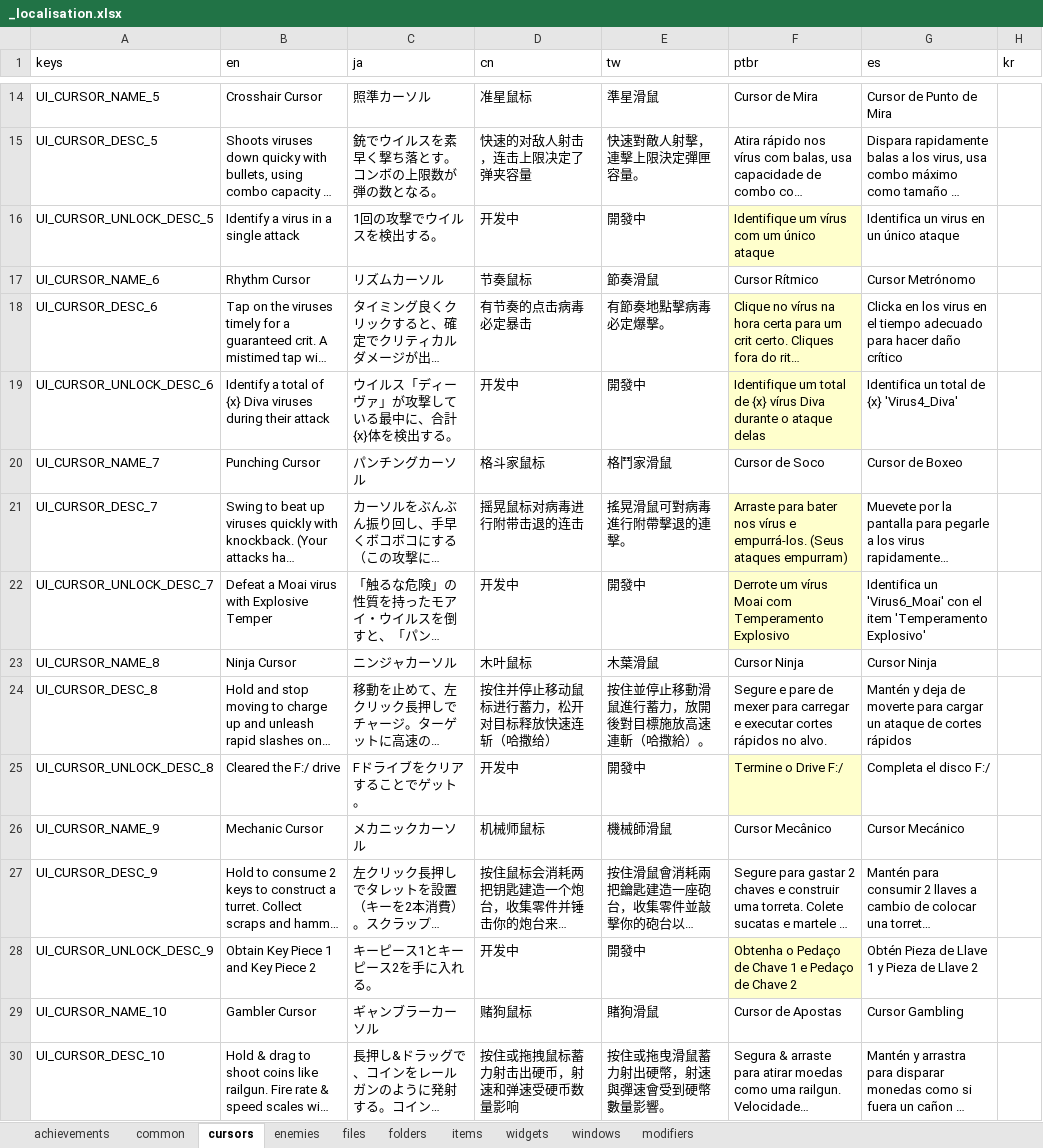
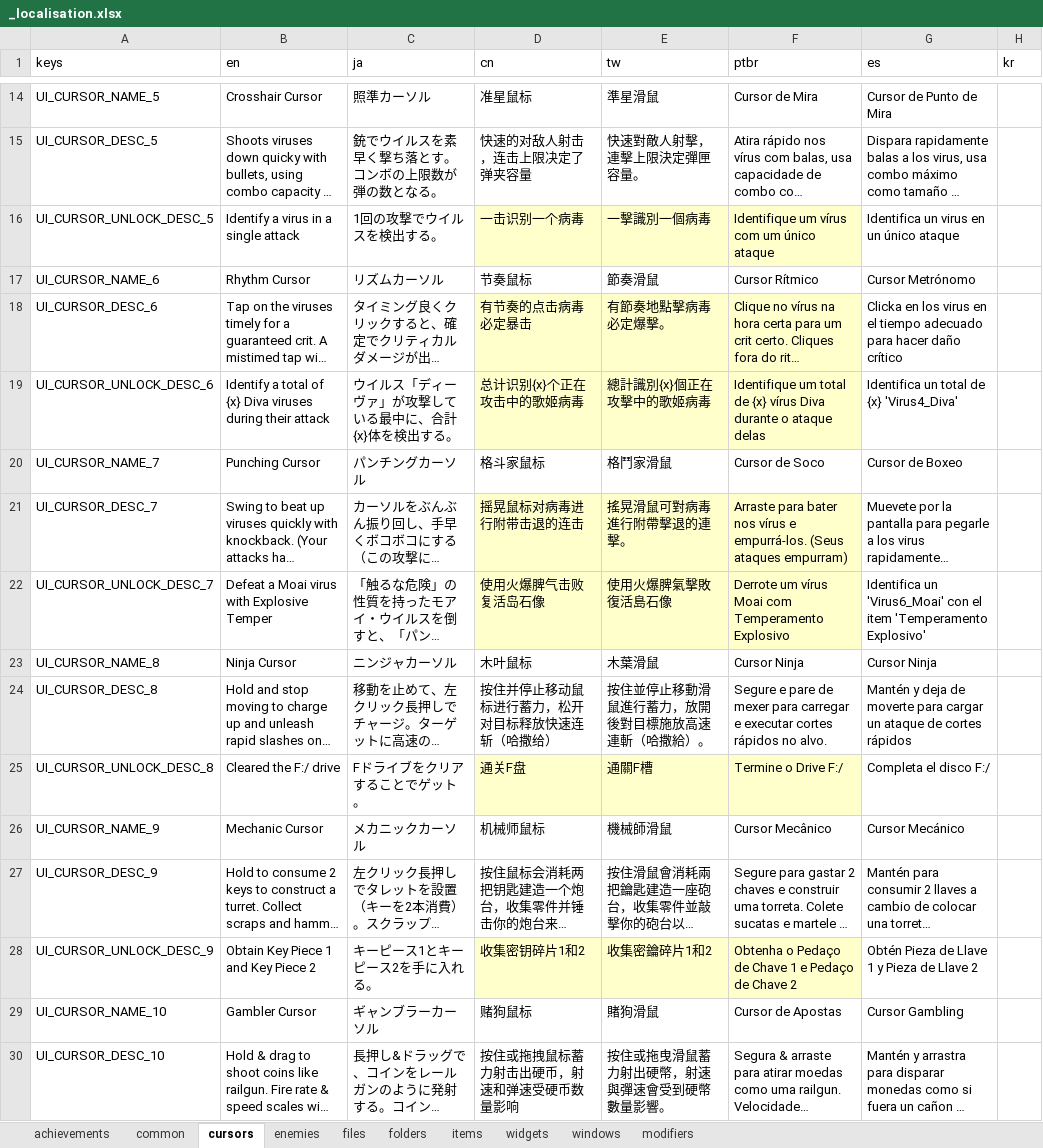
Before and after one commit to TSHHHHH/project-identifile-localisation, an Excel workbook: _localisation.xlsx, sheet cursors, drawn as a sheet; only a part is shown, gaps mark what is left out; long unchanged cells end in …; values as stored, in another font and other column widths than the file's, no borders; table styles not drawn; the diff covers the shown part only; the diff names each change by its address in the sheet, - before the commit and + after, or states it on an @@ line.

Commit message:
Updated PTBR and CN/TW

```diff
--- a/_localisation.xlsx (sheet cursors)
+++ b/_localisation.xlsx (sheet cursors)
-D16 (cn): 开发中
+D16 (cn): 一击识别一个病毒
-D16:E16 fill: none
+D16:E16 fill: #FFFFCC
-E16 (tw): 開發中
+E16 (tw): 一擊識別一個病毒
-D18:E19 fill: none
+D18:E19 fill: #FFFFCC
-D19 (cn): 开发中
+D19 (cn): 总计识别{x}个正在攻击中的歌姬病毒
-E19 (tw): 開發中
+E19 (tw): 總計識別{x}個正在攻擊中的歌姬病毒
-D21:E22 fill: none
+D21:E22 fill: #FFFFCC
-D22 (cn): 开发中
+D22 (cn): 使用火爆脾气击败复活岛石像
-E22 (tw): 開發中
+E22 (tw): 使用火爆脾氣擊敗復活島石像
-D25 (cn): 开发中
+D25 (cn): 通关F盘
-D25:E25 fill: none
+D25:E25 fill: #FFFFCC
-E25 (tw): 開發中
+E25 (tw): 通關F槽
-D28 (cn): 开发中
+D28 (cn): 收集密钥碎片1和2
-D28:E28 fill: none
+D28:E28 fill: #FFFFCC
-E28 (tw): 開發中
+E28 (tw): 收集密鑰碎片1和2
```
Also changed, not shown: 152 edited cells and cell formats elsewhere in this sheet, sheet modifiers, 6 other files.
